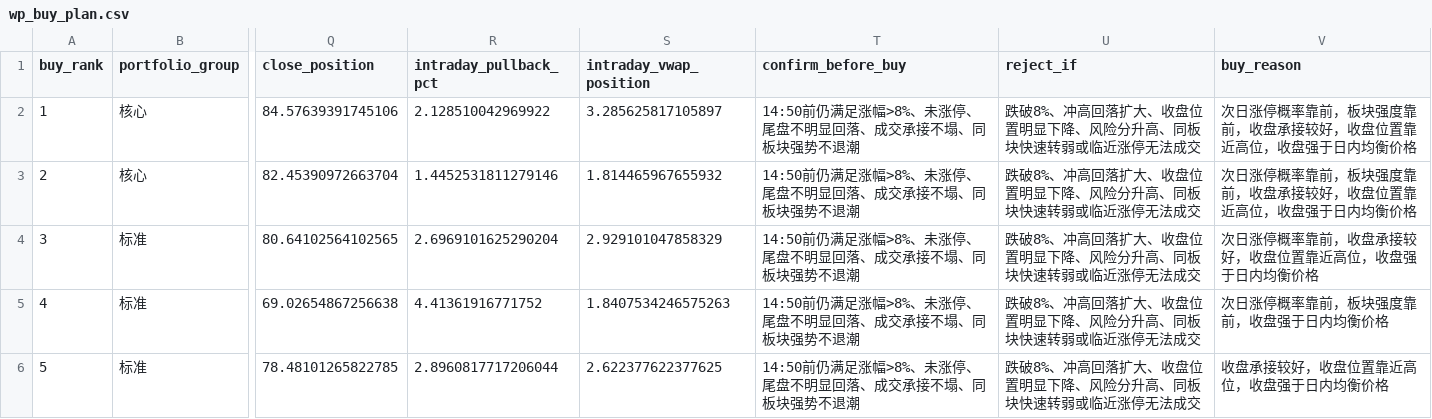
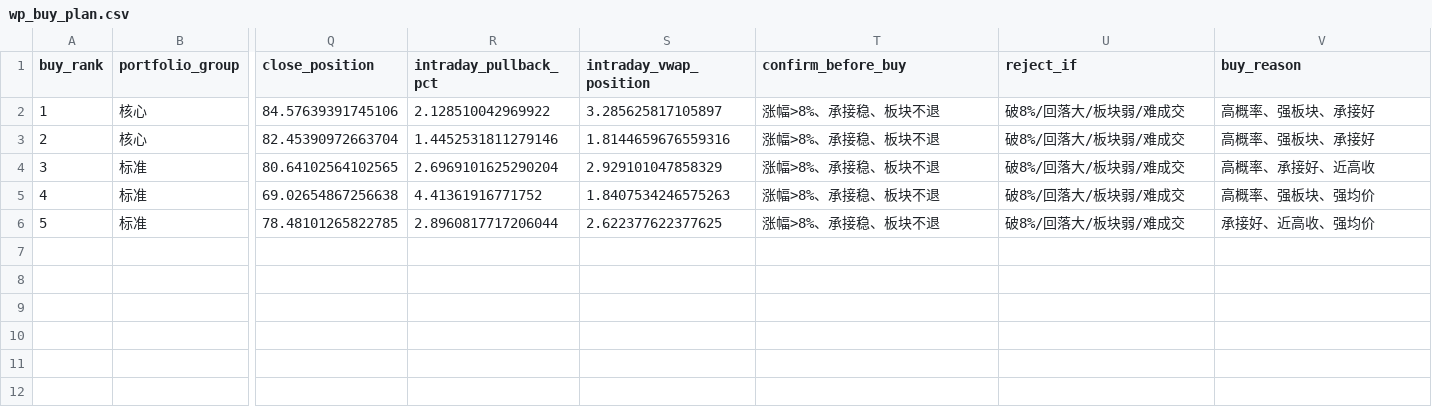
Before and after one commit to njedu2023-prog/WP, a CSV file: outputs/csv/wp_buy_plan.csv, drawn as a sheet; only a part is shown, gaps mark what is left out; the diff names each change by its address in the sheet, - before the commit and + after, or states it on an @@ line.

```diff
--- a/outputs/csv/wp_buy_plan.csv
+++ b/outputs/csv/wp_buy_plan.csv
-T2:T6 (confirm_before_buy): 14:50前仍满足涨幅>8%、未涨停、尾盘不明显回落、成交承接不塌、同板块强势不退潮
+T2:T6 (confirm_before_buy): 涨幅>8%、承接稳、板块不退
-U2:U6 (reject_if): 跌破8%、冲高回落扩大、收盘位置明显下降、风险分升高、同板块快速转弱或临近涨停无法成交
+U2:U6 (reject_if): 破8%/回落大/板块弱/难成交
-V2:V3 (buy_reason): 次日涨停概率靠前，板块强度靠前，收盘承接较好，收盘位置靠近高位，收盘强于日内均衡价格
+V2:V3 (buy_reason): 高概率、强板块、承接好
-S3 (intraday_vwap_position): 1.814465967655932
+S3 (intraday_vwap_position): 1.8144659676559316
-V4 (buy_reason): 次日涨停概率靠前，收盘承接较好，收盘位置靠近高位，收盘强于日内均衡价格
+V4 (buy_reason): 高概率、承接好、近高收
-V5 (buy_reason): 次日涨停概率靠前，板块强度靠前，收盘强于日内均衡价格
+V5 (buy_reason): 高概率、强板块、强均价
-V6 (buy_reason): 收盘承接较好，收盘位置靠近高位，收盘强于日内均衡价格
+V6 (buy_reason): 承接好、近高收、强均价
```
Also changed, not shown: outputs/csv/wp_buy_decision.csv, outputs/csv/wp_full_rank.csv, 13 other files.
